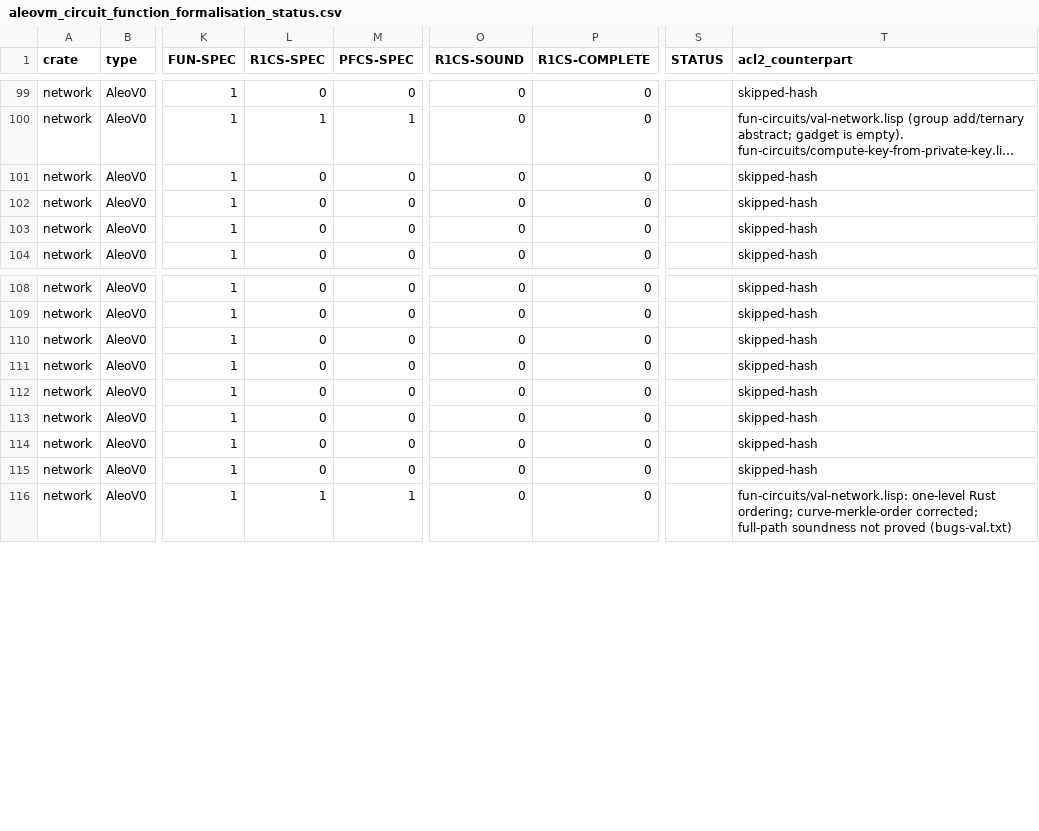
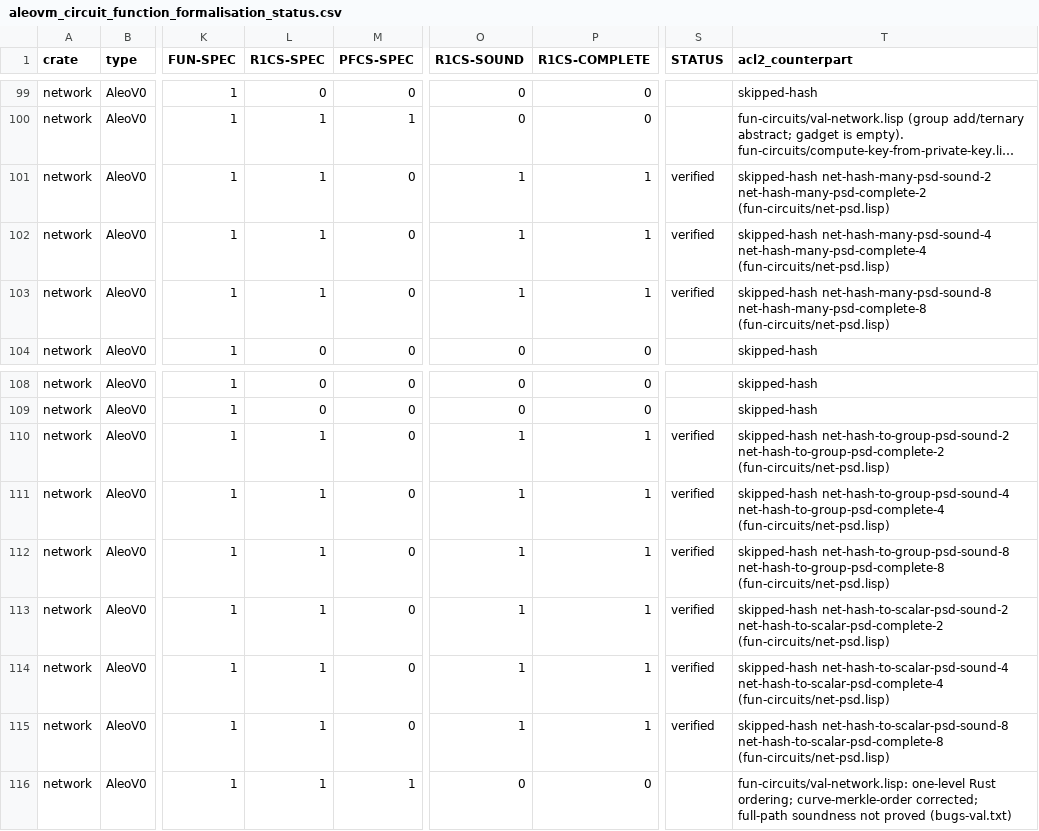
Before and after one commit to vicsn/acl2, a CSV file: aleovm_circuit_function_formalisation_status.csv, drawn as a sheet; only a part is shown, gaps mark what is left out; long unchanged cells end in …; the diff names each change by its address in the sheet, - before the commit and + after, or states it on an @@ line.

```diff
--- a/aleovm_circuit_function_formalisation_status.csv
+++ b/aleovm_circuit_function_formalisation_status.csv
-L101:L103 (R1CS-SPEC): 0
+L101:L103 (R1CS-SPEC): 1
-O101:O103 (R1CS-SOUND): 0
+O101:O103 (R1CS-SOUND): 1
-P101:P103 (R1CS-COMPLETE): 0
+P101:P103 (R1CS-COMPLETE): 1
-S101:S103 (STATUS): (empty)
+S101:S103 (STATUS): verified
-T101 (acl2_counterpart): skipped-hash
+T101 (acl2_counterpart): skipped-hash net-hash-many-psd-sound-2 net-hash-many-psd-complete-2 (fun-circuits/net-psd.lisp)
-T102 (acl2_counterpart): skipped-hash
+T102 (acl2_counterpart): skipped-hash net-hash-many-psd-sound-4 net-hash-many-psd-complete-4 (fun-circuits/net-psd.lisp)
-T103 (acl2_counterpart): skipped-hash
+T103 (acl2_counterpart): skipped-hash net-hash-many-psd-sound-8 net-hash-many-psd-complete-8 (fun-circuits/net-psd.lisp)
-L110:L115 (R1CS-SPEC): 0
+L110:L115 (R1CS-SPEC): 1
-O110:O115 (R1CS-SOUND): 0
+O110:O115 (R1CS-SOUND): 1
-P110:P115 (R1CS-COMPLETE): 0
+P110:P115 (R1CS-COMPLETE): 1
-S110:S115 (STATUS): (empty)
+S110:S115 (STATUS): verified
-T110 (acl2_counterpart): skipped-hash
+T110 (acl2_counterpart): skipped-hash net-hash-to-group-psd-sound-2 net-hash-to-group-psd-complete-2 (fun-circuits/net-psd.lisp)
-T111 (acl2_counterpart): skipped-hash
+T111 (acl2_counterpart): skipped-hash net-hash-to-group-psd-sound-4 net-hash-to-group-psd-complete-4 (fun-circuits/net-psd.lisp)
-T112 (acl2_counterpart): skipped-hash
+T112 (acl2_counterpart): skipped-hash net-hash-to-group-psd-sound-8 net-hash-to-group-psd-complete-8 (fun-circuits/net-psd.lisp)
-T113 (acl2_counterpart): skipped-hash
+T113 (acl2_counterpart): skipped-hash net-hash-to-scalar-psd-sound-2 net-hash-to-scalar-psd-complete-2 (fun-circuits/net-psd.lisp)
-T114 (acl2_counterpart): skipped-hash
+T114 (acl2_counterpart): skipped-hash net-hash-to-scalar-psd-sound-4 net-hash-to-scalar-psd-complete-4 (fun-circuits/net-psd.lisp)
-T115 (acl2_counterpart): skipped-hash
+T115 (acl2_counterpart): skipped-hash net-hash-to-scalar-psd-sound-8 net-hash-to-scalar-psd-complete-8 (fun-circuits/net-psd.lisp)
```
Also changed, not shown: aleovm_circuit_function_circspec_map.tsv, 2 other files.
